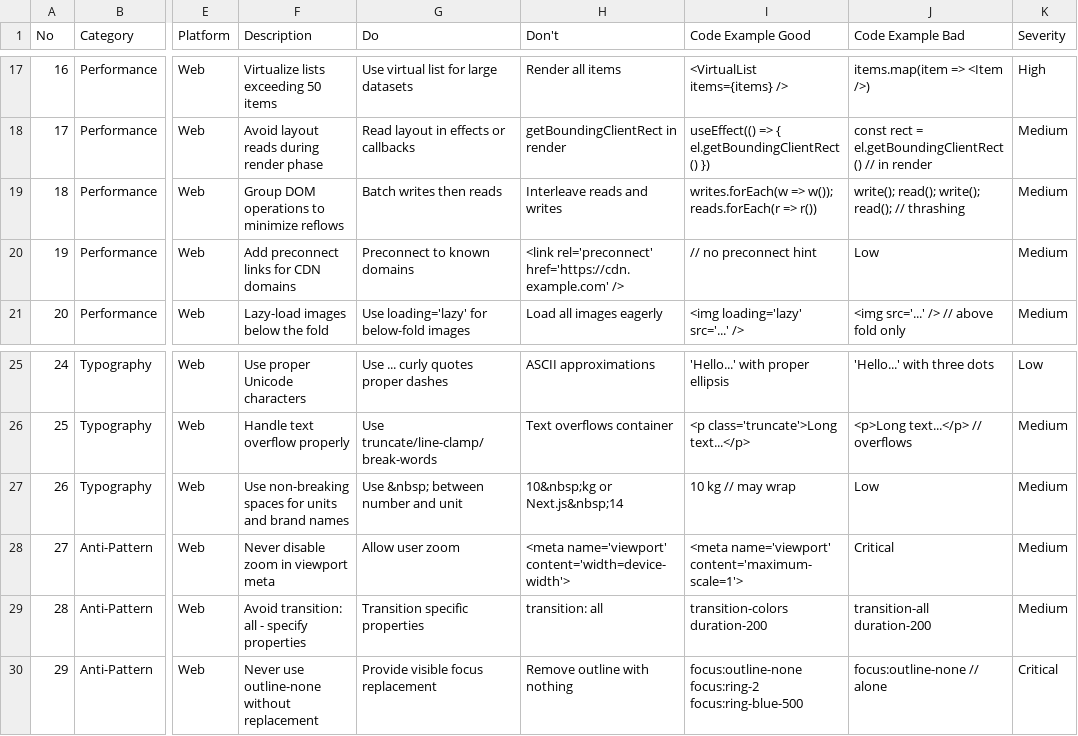
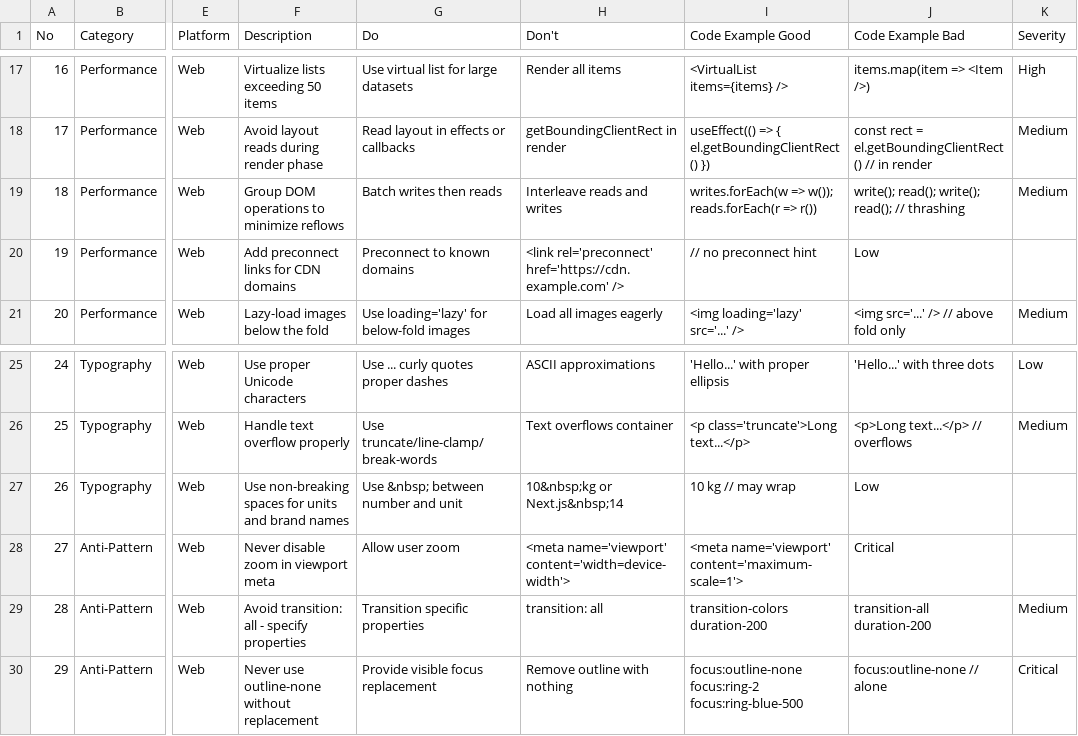
Before and after one commit to marktantongco/ui-ux-pro-max-v8, a CSV file: skills/ui-ux-pro-max-v8-data/data/web-interface.csv, drawn as a sheet; only a part is shown, gaps mark what is left out; the diff names each change by its address in the sheet, - before the commit and + after, or states it on an @@ line.

```diff
--- a/skills/ui-ux-pro-max-v8-data/data/web-interface.csv
+++ b/skills/ui-ux-pro-max-v8-data/data/web-interface.csv
-K20 (Severity): Medium
+K20 (Severity): (empty)
-K27:K28 (Severity): Medium
+K27:K28 (Severity): (empty)
```
Also changed, not shown: skills/ui-ux-pro-max-v8-data/data/stacks/astro.csv, 21 other files.
